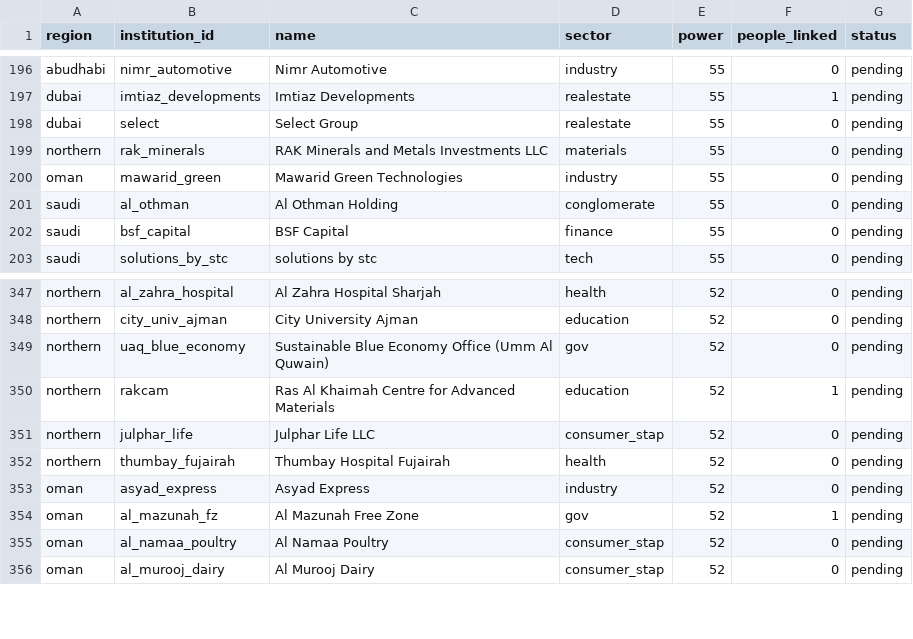
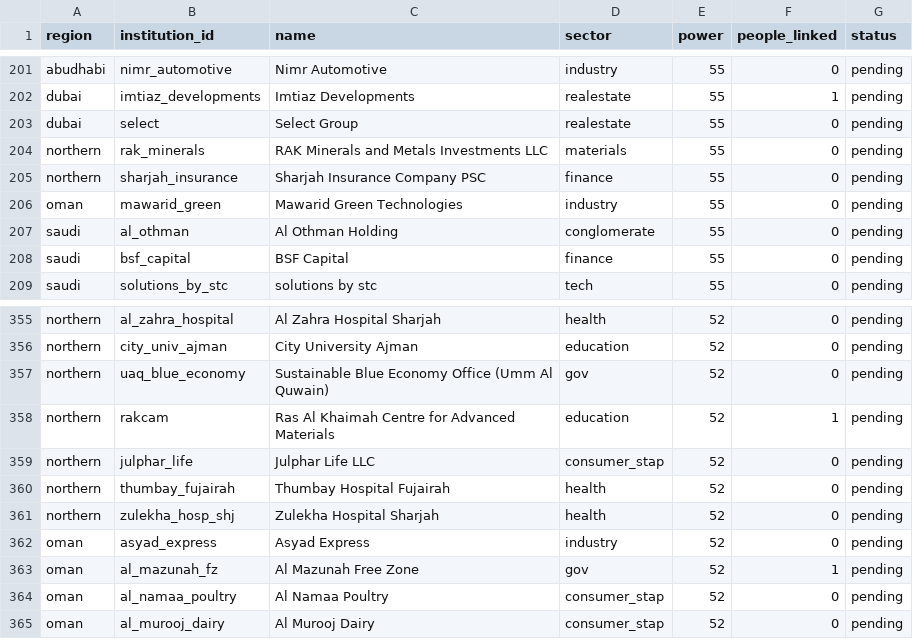
Before and after one commit to qizhangumich/power_network, a CSV file: data/backfill_queue.csv, drawn as a sheet; only a part is shown, gaps mark what is left out; the diff covers the shown part only.

```diff
--- a/data/backfill_queue.csv
+++ b/data/backfill_queue.csv
@@ -199,2 +204,3 @@ dubai,select,Select Group,realestate,55,0,pending
 northern,rak_minerals,RAK Minerals and Metals Investments LLC,materials,55,0,pending
+northern,sharjah_insurance,Sharjah Insurance Company PSC,finance,55,0,pending
 oman,mawarid_green,Mawarid Green Technologies,industry,55,0,pending
@@ -352,2 +360,3 @@ northern,julphar_life,Julphar Life LLC,consumer_stap,52,0,pending
 northern,thumbay_fujairah,Thumbay Hospital Fujairah,health,52,0,pending
+northern,zulekha_hosp_shj,Zulekha Hospital Sharjah,health,52,0,pending
 oman,asyad_express,Asyad Express,industry,52,0,pending
```
Also changed, not shown: 7 added rows elsewhere in this file, 9 other files.
